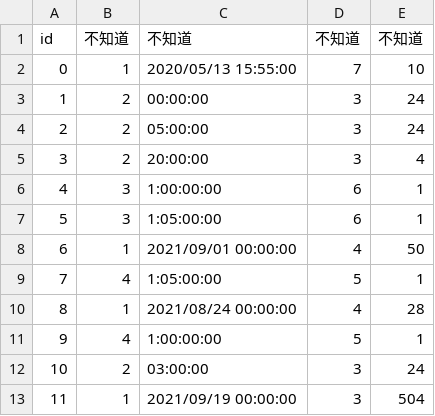
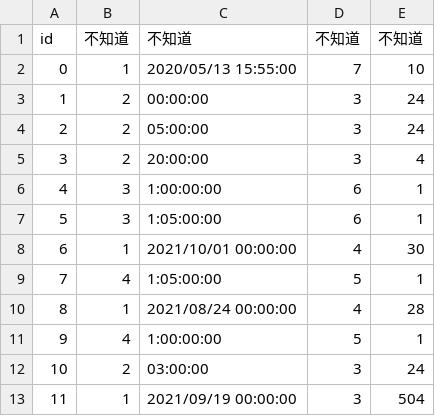
Before and after one commit to WankkoRee/nofland-data, a CSV file: csv/timer.不知道.csv, drawn as a sheet.

```diff
--- a/csv/timer.不知道.csv
+++ b/csv/timer.不知道.csv
@@ -7,3 +7,3 @@
 5,3,1:05:00:00,6,1
-6,1,2021/09/01 00:00:00,4,50
+6,1,2021/10/01 00:00:00,4,30
 7,4,1:05:00:00,5,1
```
Also changed, not shown: 2 other files.
